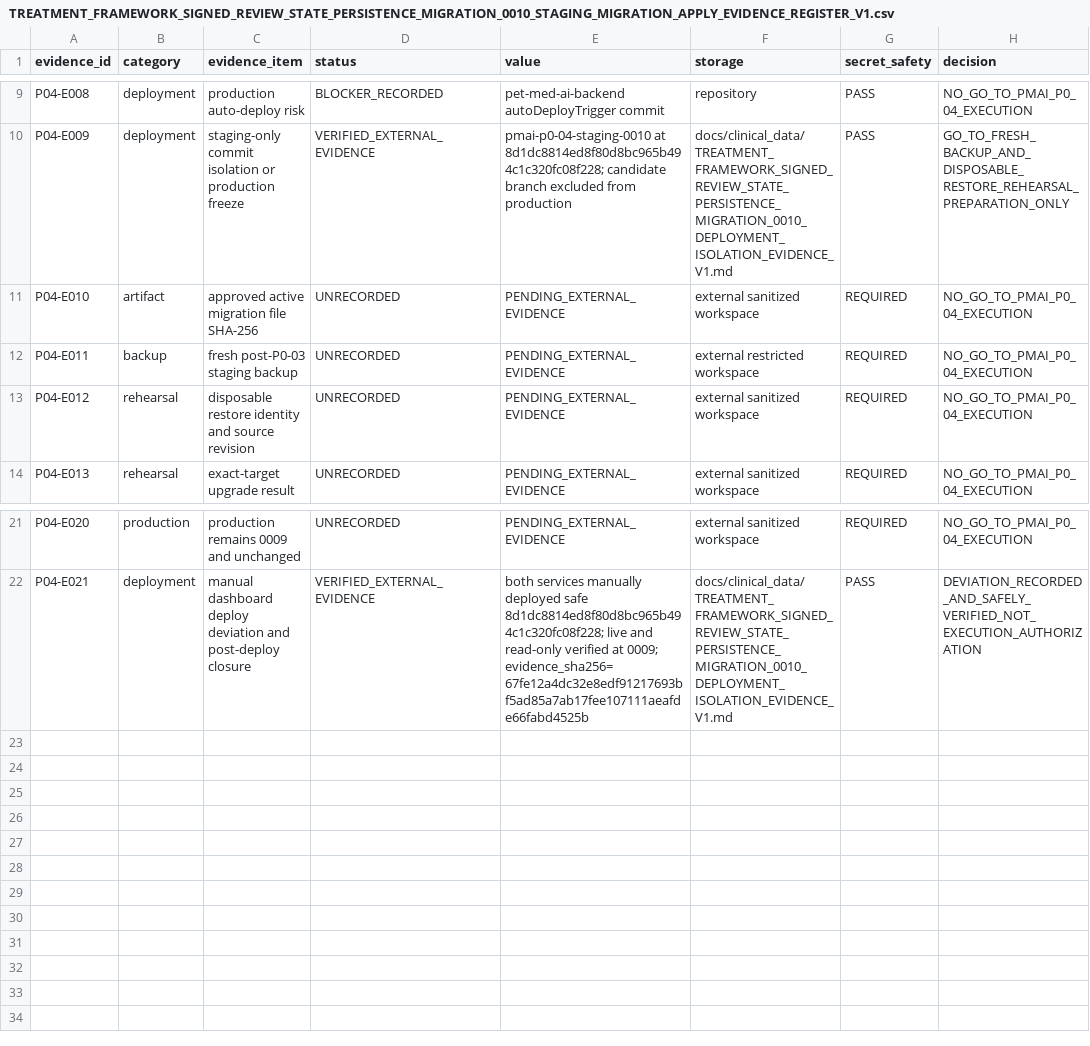
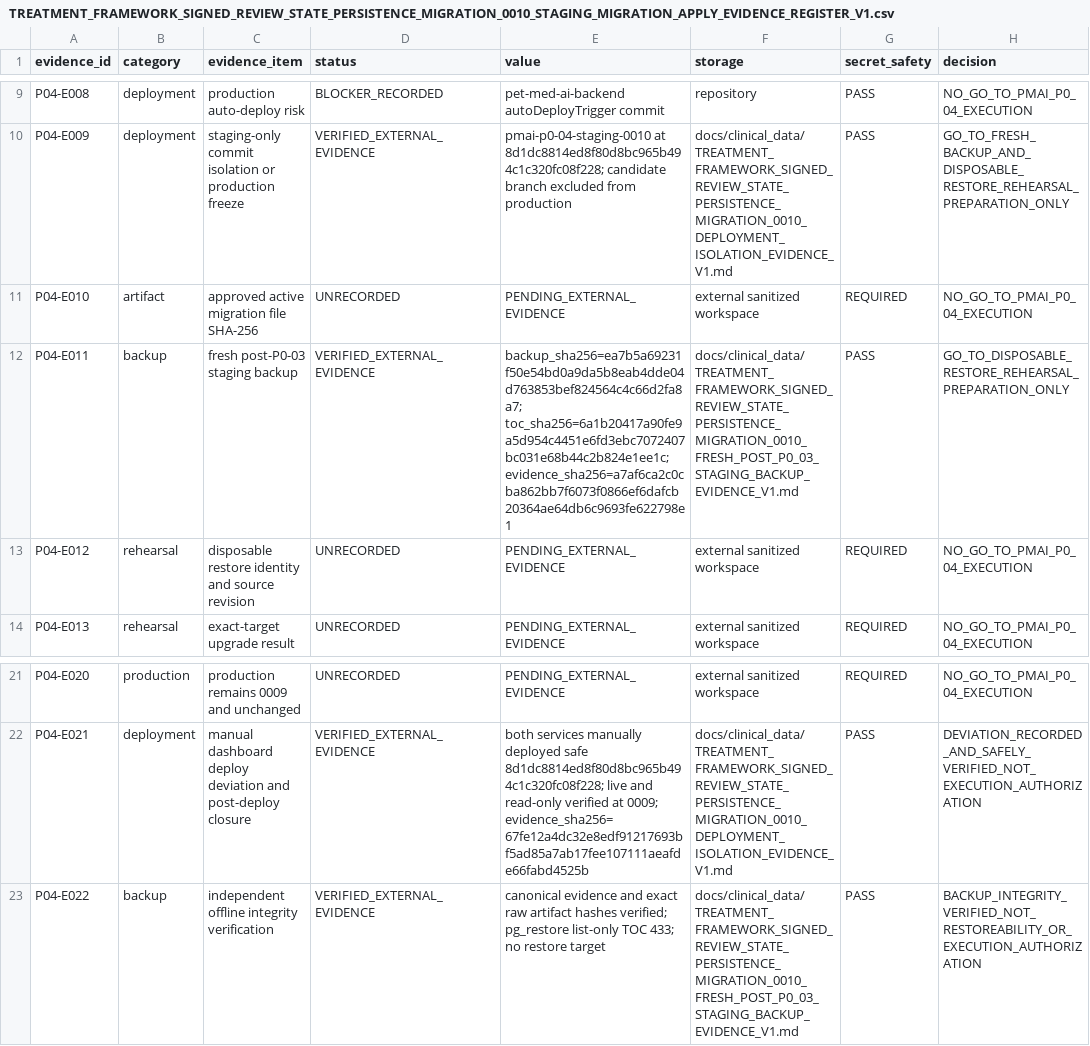
Before and after one commit to pet-med-ai/Pet-med-ai, a CSV file: docs/clinical_data/TREATMENT_FRAMEWORK_SIGNED_REVIEW_STATE_PERSISTENCE_MIGRATION_0010_STAGING_MIGRATION_APPLY_EVIDENCE_REGISTER_V1.csv, drawn as a sheet; only a part is shown, gaps mark what is left out.

Commit message:
Record P0-04 fresh backup evidence

```diff
--- a/docs/clinical_data/TREATMENT_FRAMEWORK_SIGNED_REVIEW_STATE_PERSISTENCE_MIGRATION_0010_STAGING_MIGRATION_APPLY_EVIDENCE_REGISTER_V1.csv
+++ b/docs/clinical_data/TREATMENT_FRAMEWORK_SIGNED_REVIEW_STATE_PERSISTENCE_MIGRATION_0010_STAGING_MIGRATION_APPLY_EVIDENCE_REGISTER_V1.csv
@@ -11,3 +11,3 @@ P04-E009,deployment,staging-only commit isolation or production freeze,VERIFIED_
 P04-E010,artifact,approved active migration file SHA-256,UNRECORDED,PENDING_EXTERNAL_EVIDENCE,external sanitized workspace,REQUIRED,NO_GO_TO_PMAI_P0_04_EXECUTION
-P04-E011,backup,fresh post-P0-03 staging backup,UNRECORDED,PENDING_EXTERNAL_EVIDENCE,external restricted workspace,REQUIRED,NO_GO_TO_PMAI_P0_04_EXECUTION
+P04-E011,backup,fresh post-P0-03 staging backup,VERIFIED_EXTERNAL_EVIDENCE,backup_sha256=ea7b5a69231f50e54bd0a9da5b8eab4dde04d763853bef824564c4c66d2fa8a7; toc_sha256=6a1b20417a90fe9a5d954c4451e6fd3ebc7072407bc031e68b44c2b824e1ee1c; evidence_sha256=a7af6ca2c0cba862bb7f6073f0866ef6dafcb20364ae64db6c9693fe622798e1,docs/clinical_data/TREATMENT_FRAMEWORK_SIGNED_REVIEW_STATE_PERSISTENCE_MIGRATION_0010_FRESH_POST_P0_03_STAGING_BACKUP_EVIDENCE_V1.md,PASS,GO_TO_DISPOSABLE_RESTORE_REHEARSAL_PREPARATION_ONLY
 P04-E012,rehearsal,disposable restore identity and source revision,UNRECORDED,PENDING_EXTERNAL_EVIDENCE,external sanitized workspace,REQUIRED,NO_GO_TO_PMAI_P0_04_EXECUTION
@@ -22 +22,2 @@ P04-E020,production,production remains 0009 and unchanged,UNRECORDED,PENDING_EXT
 P04-E021,deployment,manual dashboard deploy deviation and post-deploy closure,VERIFIED_EXTERNAL_EVIDENCE,both services manually deployed safe 8d1dc8814ed8f80d8bc965b494c1c320fc08f228; live and read-only verified at 0009; evidence_sha256=67fe12a4dc32e8edf91217693bf5ad85a7ab17fee107111aeafde66fabd4525b,docs/clinical_data/TREATMENT_FRAMEWORK_SIGNED_REVIEW_STATE_PERSISTENCE_MIGRATION_0010_DEPLOYMENT_ISOLATION_EVIDENCE_V1.md,PASS,DEVIATION_RECORDED_AND_SAFELY_VERIFIED_NOT_EXECUTION_AUTHORIZATION
+P04-E022,backup,independent offline integrity verification,VERIFIED_EXTERNAL_EVIDENCE,canonical evidence and exact raw artifact hashes verified; pg_restore list-only TOC 433; no restore target,docs/clinical_data/TREATMENT_FRAMEWORK_SIGNED_REVIEW_STATE_PERSISTENCE_MIGRATION_0010_FRESH_POST_P0_03_STAGING_BACKUP_EVIDENCE_V1.md,PASS,BACKUP_INTEGRITY_VERIFIED_NOT_RESTOREABILITY_OR_EXECUTION_AUTHORIZATION
```
Also changed, not shown: docs/clinical_data/TREATMENT_FRAMEWORK_SIGNED_REVIEW_STATE_PERSISTENCE_MIGRATION_0010_STAGING_MIGRATION_APPLY_CHECKLIST_V1.csv, docs/clinical_data/TREATMENT_FRAMEWORK_SIGNED_REVIEW_STATE_PERSISTENCE_MIGRATION_0010_STAGING_MIGRATION_APPLY_GO_NO_GO_V1.csv, 6 other files.
